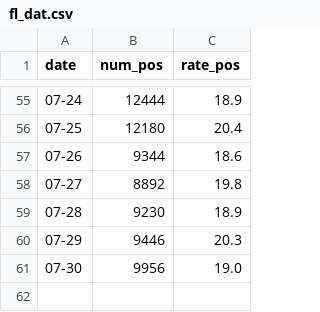
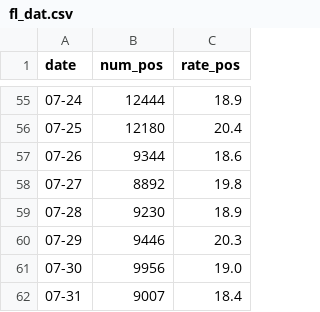
Before and after one commit to martinostino/flcovid, a CSV file: fl_dat.csv, drawn as a sheet; only a part is shown, gaps mark what is left out.

Commit message:
Added data for 07-31

```diff
--- a/fl_dat.csv
+++ b/fl_dat.csv
@@ -61 +61,2 @@ date,num_pos,rate_pos
 07-30,9956,19.0
+07-31,9007,18.4
```
Also changed, not shown: alachua.csv, hills.csv.
